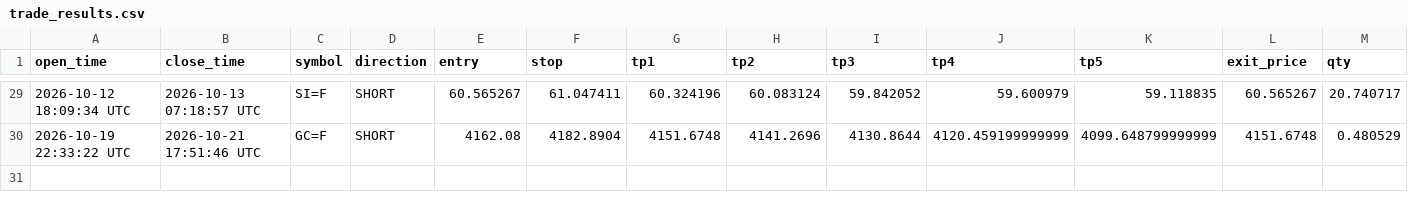
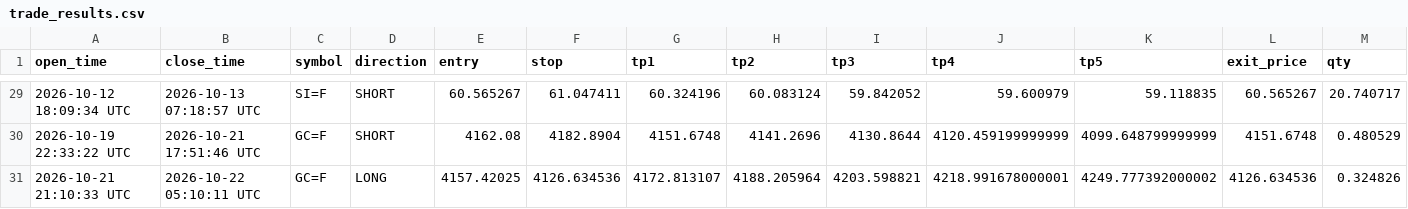
Before and after one commit to mrakbar8175-blip/ema-cluster-bot, a CSV file: trade_results.csv, drawn as a sheet; only a part is shown, gaps mark what is left out; rows hold the shown columns only; the diff names each change by its address in the sheet, - before the commit and + after, or states it on an @@ line.

Commit message:
📊 FX Data update 05:10

```diff
--- a/trade_results.csv
+++ b/trade_results.csv
+row 31: 2026-10-21 21:10:33 UTC | 2026-10-22 05:10:11 UTC | GC=F | LONG | 4157.42025 | 4126.634536 | 4172.813107 | 4188.205964 | 4203.598821 | 4218.991678000001 | 4249.777392000002 | 4126.634536 | 0.324826
```
Also changed, not shown: 3 other files.
